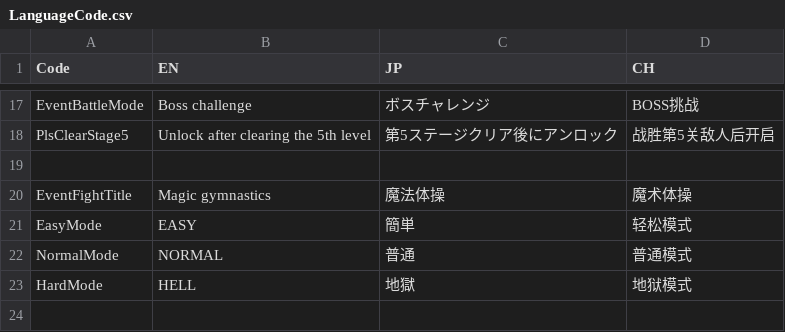
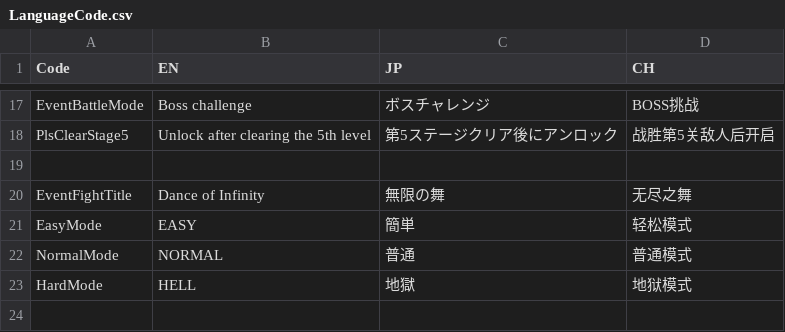
Before and after one commit to bodacheng/MComat, a CSV file: Assets/ExternalAssets/Config/LanguageCode.csv, drawn as a sheet; only a part is shown, gaps mark what is left out.

Commit message:
temp

```diff
--- a/Assets/ExternalAssets/Config/LanguageCode.csv
+++ b/Assets/ExternalAssets/Config/LanguageCode.csv
@@ -19,3 +19,3 @@ PlsClearStage5,Unlock after clearing the 5th level,第5ステージクリア後
 ,,,
-EventFightTitle,Magic gymnastics,魔法体操,魔术体操
+EventFightTitle,Dance of Infinity,無限の舞,无尽之舞
 EasyMode,EASY,簡単,轻松模式
```
